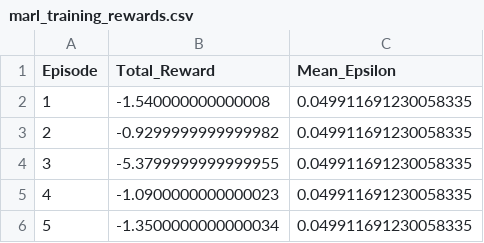
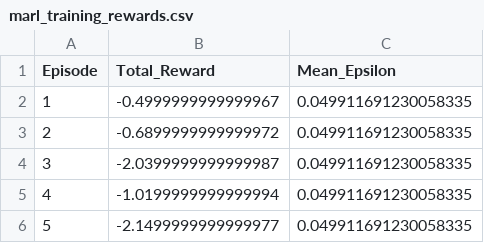
Before and after one commit to ssk2678/CS-615_FinalProject, a CSV file: Models/marl_training_rewards.csv, drawn as a sheet.

```diff
--- a/Models/marl_training_rewards.csv
+++ b/Models/marl_training_rewards.csv
@@ -1,6 +1,6 @@
 Episode,Total_Reward,Mean_Epsilon
-1,-1.540000000000008,0.049911691230058335
-2,-0.9299999999999982,0.049911691230058335
-3,-5.3799999999999955,0.049911691230058335
-4,-1.0900000000000023,0.049911691230058335
-5,-1.3500000000000034,0.049911691230058335
+1,-0.4999999999999967,0.049911691230058335
+2,-0.6899999999999972,0.049911691230058335
+3,-2.0399999999999987,0.049911691230058335
+4,-1.0199999999999994,0.049911691230058335
+5,-2.1499999999999977,0.049911691230058335
```
Also changed, not shown: Models/noTorch_marl_training_rewards.csv, 6 other files.
